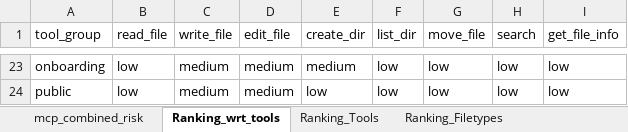
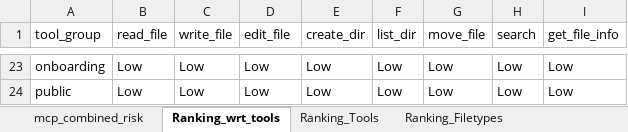
Before and after one commit to To2004/MCP, an Excel workbook: presentations/heatmap_byhand/xlsx/risk_ranking_filesystemMCP.xlsx, sheet Ranking_wrt_tools, drawn as a sheet; only a part is shown, gaps mark what is left out; values as stored, in another font and other column widths than the file's, no cell formats; the diff covers the shown part only; the diff names each change by its address in the sheet, - before the commit and + after, or states it on an @@ line.

```diff
--- a/presentations/heatmap_byhand/xlsx/risk_ranking_filesystemMCP.xlsx (sheet Ranking_wrt_tools)
+++ b/presentations/heatmap_byhand/xlsx/risk_ranking_filesystemMCP.xlsx (sheet Ranking_wrt_tools)
-B23:B24 (read_file): low
+B23:B24 (read_file): Low
-C23:C24 (write_file): medium
+C23:C24 (write_file): Low
-D23:D24 (edit_file): medium
+D23:D24 (edit_file): Low
-E23 (create_dir): medium
+E23 (create_dir): Low
-F23:F24 (list_dir): low
+F23:F24 (list_dir): Low
-G23:G24 (move_file): low
+G23:G24 (move_file): Low
-H23:H24 (search): low
+H23:H24 (search): Low
-I23:I24 (get_file_info): low
+I23:I24 (get_file_info): Low
-E24 (create_dir): low
+E24 (create_dir): Low
```
Also changed, not shown: 152 edited cells elsewhere in this sheet, sheet mcp_combined_risk, sheet Ranking_Tools, cell formats, 26 other files.
